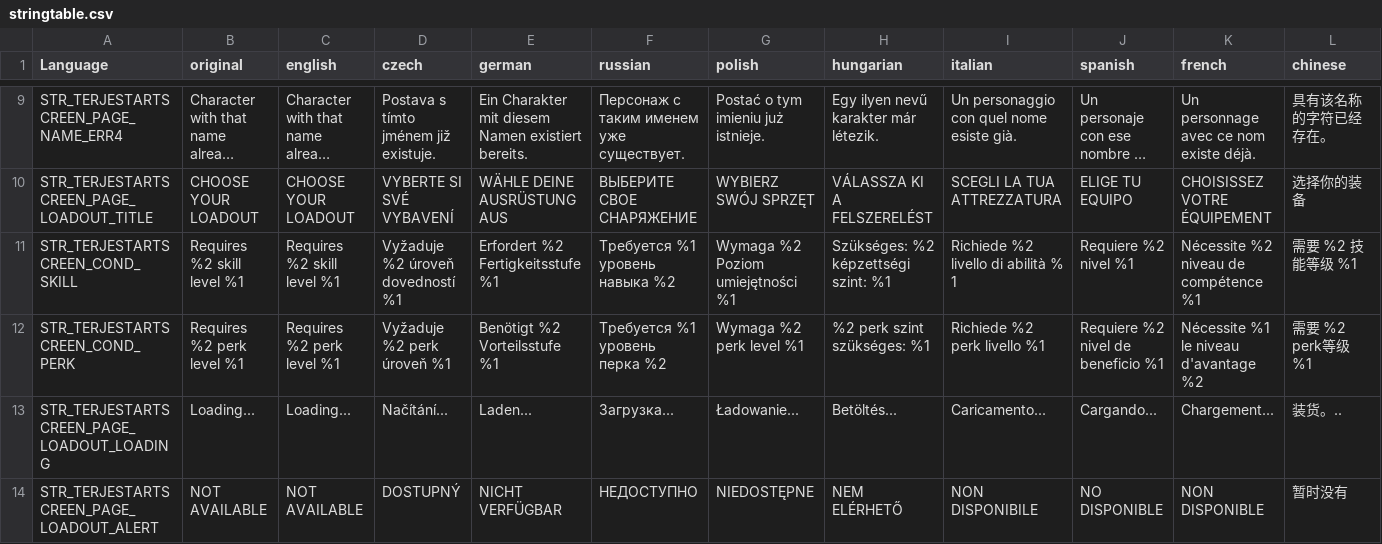
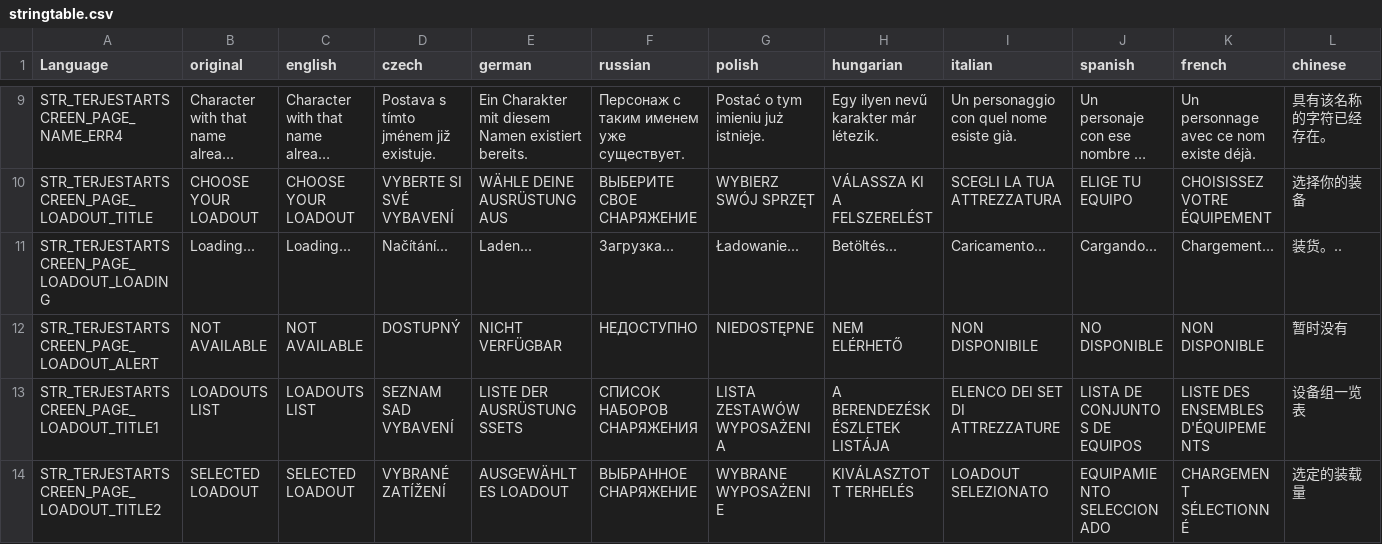
Before and after one commit to TerjeBruoygard/TerjeModsScripting, a CSV file: TerjeStartScreen/stringtable.csv, drawn as a sheet; only a part is shown, gaps mark what is left out; the shorter side is filled out with more unchanged rows; long unchanged cells end in …; rows hold the shown columns only; the diff names each change by its address in the sheet, - before the commit and + after, or states it on an @@ line.

```diff
--- a/TerjeStartScreen/stringtable.csv
+++ b/TerjeStartScreen/stringtable.csv
-row 11: STR_TERJESTARTSCREEN_COND_SKILL | Requires %2 skill level %1 | Requires %2 skill level %1 | Vyžaduje %2 úroveň dovedností %1 | Erfordert %2 Fertigkeitsstufe %1 | Требуется %1 уровень навыка %2 | Wymaga %2 Poziom umiejętności %1 | Szükséges: %2 képzettségi szint: %1 | Richiede %2 livello di abilità % 1 | Requiere %2 nivel %1 | Nécessite %2 niveau de compétence %1 | 需要 %2 技能等级 %1
-row 12: STR_TERJESTARTSCREEN_COND_PERK | Requires %2 perk level %1 | Requires %2 perk level %1 | Vyžaduje %2 perk úroveň %1 | Benötigt %2 Vorteilsstufe %1 | Требуется %1 уровень перка %2 | Wymaga %2 perk level %1 | %2 perk szint szükséges: %1 | Richiede %2 perk livello %1 | Requiere %2 nivel de beneficio %1 | Nécessite %1 le niveau d'avantage %2 | 需要 %2 perk等级 %1
```
Also changed, not shown: TerjeCore/stringtable.csv, 51 other files.
